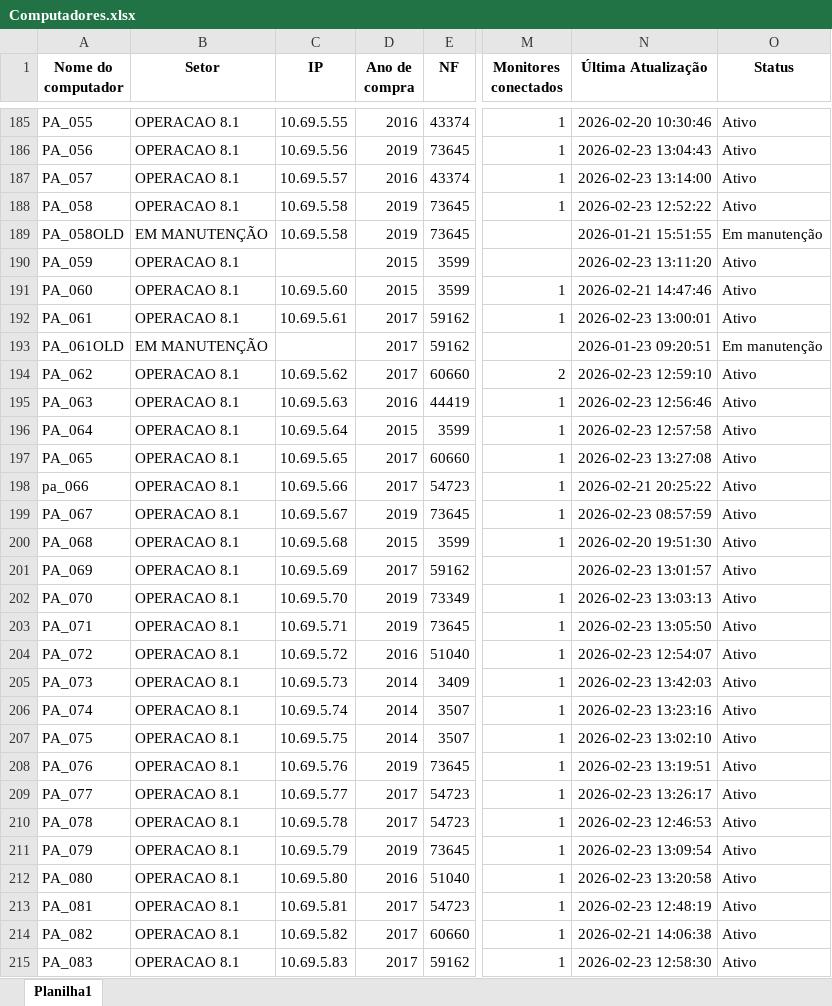
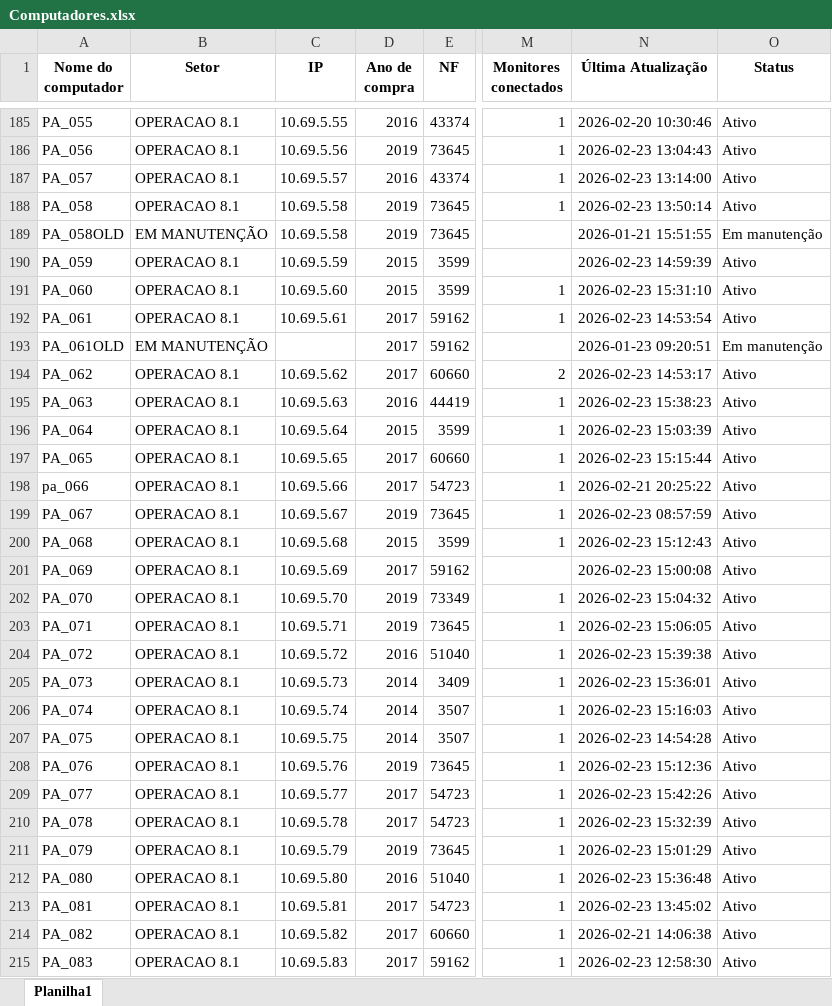
Before and after one commit to EstiloTlmk/export-relatorios-pbi, an Excel workbook: Computadores.xlsx, sheet Planilha1, drawn as a sheet; only a part is shown, gaps mark what is left out; values as stored, in another font and other column widths than the file's, no borders; the diff covers the shown part only; the diff names each change by its address in the sheet, - before the commit and + after, or states it on an @@ line.

Commit message:
Atualização automática 2026-02-23 15:52:05.099872

```diff
--- a/Computadores.xlsx (sheet Planilha1)
+++ b/Computadores.xlsx (sheet Planilha1)
-N188 (Última Atualização): 2026-02-23 12:52:22
+N188 (Última Atualização): 2026-02-23 13:50:14
-C190 (IP): (empty)
+C190 (IP): 10.69.5.59
-N190 (Última Atualização): 2026-02-23 13:11:20
+N190 (Última Atualização): 2026-02-23 14:59:39
-N191 (Última Atualização): 2026-02-21 14:47:46
+N191 (Última Atualização): 2026-02-23 15:31:10
-N192 (Última Atualização): 2026-02-23 13:00:01
+N192 (Última Atualização): 2026-02-23 14:53:54
-N194 (Última Atualização): 2026-02-23 12:59:10
+N194 (Última Atualização): 2026-02-23 14:53:17
-N195 (Última Atualização): 2026-02-23 12:56:46
+N195 (Última Atualização): 2026-02-23 15:38:23
-N196 (Última Atualização): 2026-02-23 12:57:58
+N196 (Última Atualização): 2026-02-23 15:03:39
-N197 (Última Atualização): 2026-02-23 13:27:08
+N197 (Última Atualização): 2026-02-23 15:15:44
-N200 (Última Atualização): 2026-02-20 19:51:30
+N200 (Última Atualização): 2026-02-23 15:12:43
-N201 (Última Atualização): 2026-02-23 13:01:57
+N201 (Última Atualização): 2026-02-23 15:00:08
-N202 (Última Atualização): 2026-02-23 13:03:13
+N202 (Última Atualização): 2026-02-23 15:04:32
-N203 (Última Atualização): 2026-02-23 13:05:50
+N203 (Última Atualização): 2026-02-23 15:06:05
-N204 (Última Atualização): 2026-02-23 12:54:07
+N204 (Última Atualização): 2026-02-23 15:39:38
-N205 (Última Atualização): 2026-02-23 13:42:03
+N205 (Última Atualização): 2026-02-23 15:36:01
-N206 (Última Atualização): 2026-02-23 13:23:16
+N206 (Última Atualização): 2026-02-23 15:16:03
-N207 (Última Atualização): 2026-02-23 13:02:10
+N207 (Última Atualização): 2026-02-23 14:54:28
-N208 (Última Atualização): 2026-02-23 13:19:51
+N208 (Última Atualização): 2026-02-23 15:12:36
-N209 (Última Atualização): 2026-02-23 13:26:17
+N209 (Última Atualização): 2026-02-23 15:42:26
-N210 (Última Atualização): 2026-02-23 12:46:53
+N210 (Última Atualização): 2026-02-23 15:32:39
-N211 (Última Atualização): 2026-02-23 13:09:54
+N211 (Última Atualização): 2026-02-23 15:01:29
-N212 (Última Atualização): 2026-02-23 13:20:58
+N212 (Última Atualização): 2026-02-23 15:36:48
-N213 (Última Atualização): 2026-02-23 12:48:19
+N213 (Última Atualização): 2026-02-23 13:45:02
```
Also changed, not shown: 187 edited cells elsewhere in this sheet, Monitores.xlsx.
